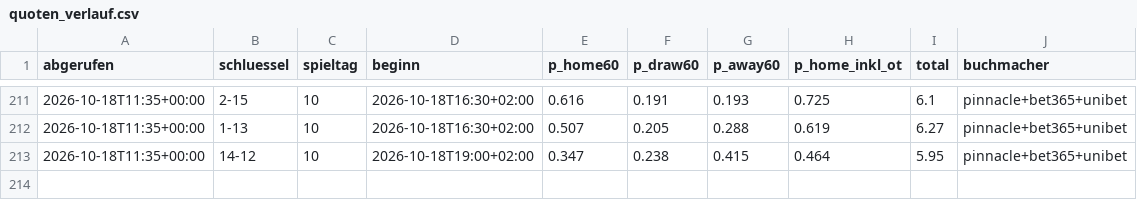
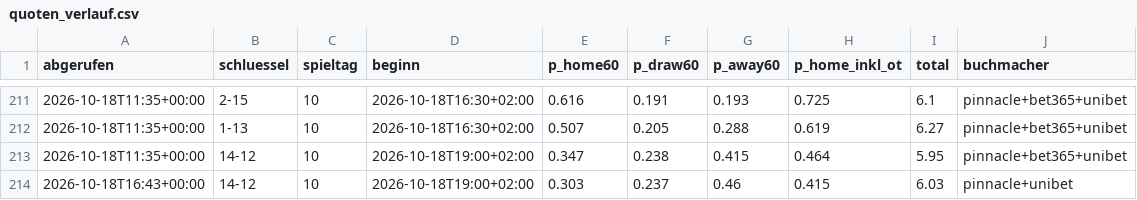
Before and after one commit to machi239/del-fantasy, a CSV file: data/quoten_verlauf.csv, drawn as a sheet; only a part is shown, gaps mark what is left out; the diff names each change by its address in the sheet, - before the commit and + after, or states it on an @@ line.

```diff
--- a/data/quoten_verlauf.csv
+++ b/data/quoten_verlauf.csv
+row 214: 2026-10-18T16:43+00:00 | 14-12 | 10 | 2026-10-18T19:00+02:00 | 0.303 | 0.237 | 0.46 | 0.415 | 6.03 | pinnacle+unibet
```
Also changed, not shown: 1 other file.
